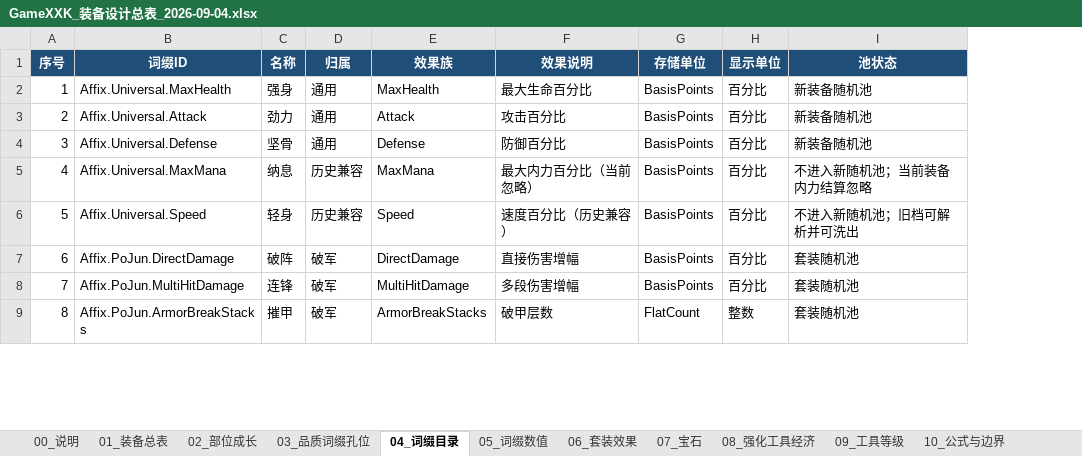
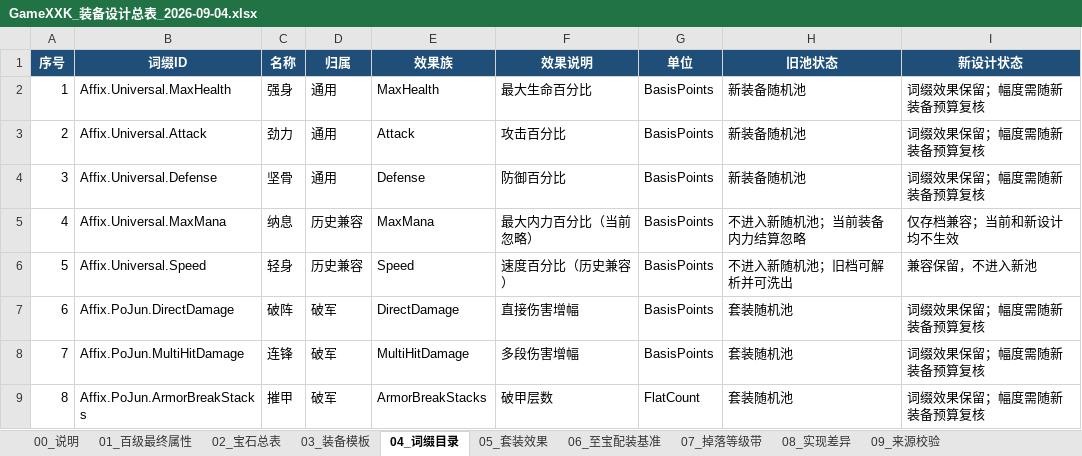
Before and after one commit to HOMO0523/GameXKX, an Excel workbook: docs/design/2026-09-04-project-design-tables/GameXXK_装备设计总表_2026-09-04.xlsx, sheet 04_词缀目录, drawn as a sheet; only a part is shown; values as stored, in another font and other column widths than the file's, no borders; removed rows and columns are numbered as before the commit, all else as after; the diff names each change by its address in the sheet, - before the commit and + after, or states it on an @@ line.

```diff
--- a/docs/design/2026-09-04-project-design-tables/GameXXK_装备设计总表_2026-09-04.xlsx (sheet 04_词缀目录)
+++ b/docs/design/2026-09-04-project-design-tables/GameXXK_装备设计总表_2026-09-04.xlsx (sheet 04_词缀目录)
-sheet tab: 01_装备总表
+sheet tab: 01_百级最终属性
-sheet tab: 02_部位成长
+sheet tab: 02_宝石总表
-sheet tab: 03_品质词缀孔位
+sheet tab: 03_装备模板
-sheet tab: 05_词缀数值
+sheet tab: 05_套装效果
-sheet tab: 06_套装效果
+sheet tab: 06_至宝配装基准
-sheet tab: 07_宝石
+sheet tab: 07_掉落等级带
-sheet tab: 08_强化工具经济
+sheet tab: 08_实现差异
-sheet tab: 09_工具等级
+sheet tab: 09_来源校验
-sheet tab: 10_公式与边界
-column H (显示单位), rows 2-9: 百分比 | 百分比 | 百分比 | 百分比 | 百分比 | 百分比 | 百分比 | 整数
+column I (新设计状态), rows 2-9: 词缀效果保留；幅度需随新装备预算复核 | 词缀效果保留；幅度需随新装备预算复核 | 词缀效果保留；幅度需随新装备预算复核 | 仅存档兼容；当前和新设计均不生效 | 兼容保留，不进入新池 | 词缀效果保留；幅度需随新装备预算复核 | 词缀效果保留；幅度需随新装备预算复核 | 词缀效果保留；幅度需随新装备预算复核
-G1: 存储单位
+G1: 单位
-H1: 池状态
+H1: 旧池状态
```
Also changed, not shown: sheet 01_百级最终属性, sheet 03_装备模板, sheet 02_宝石总表, sheet 07_掉落等级带, sheet 06_至宝配装基准, sheet 05_套装效果, 3 more sheets, other sheet tabs, docs/design/2026-09-04-project-design-tables/GameXXK_怪物与阶段数值设计总表_2026-09-04.xlsx, 9 other files.
